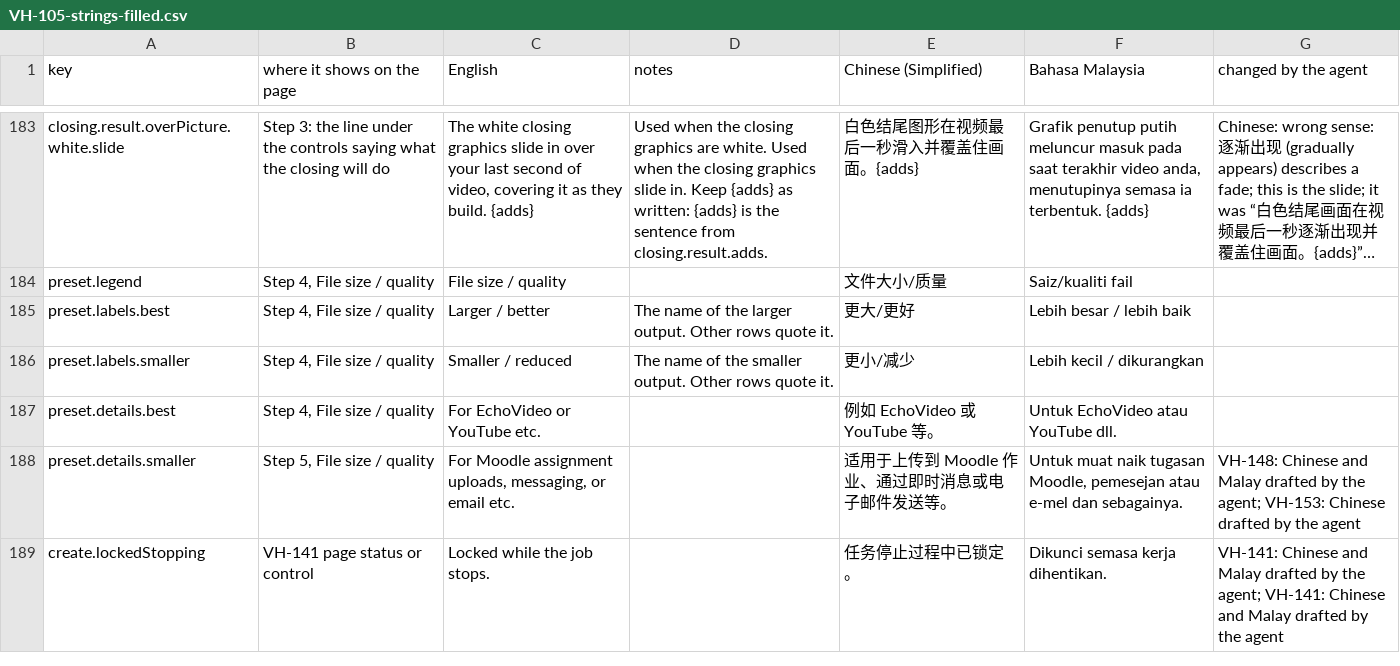
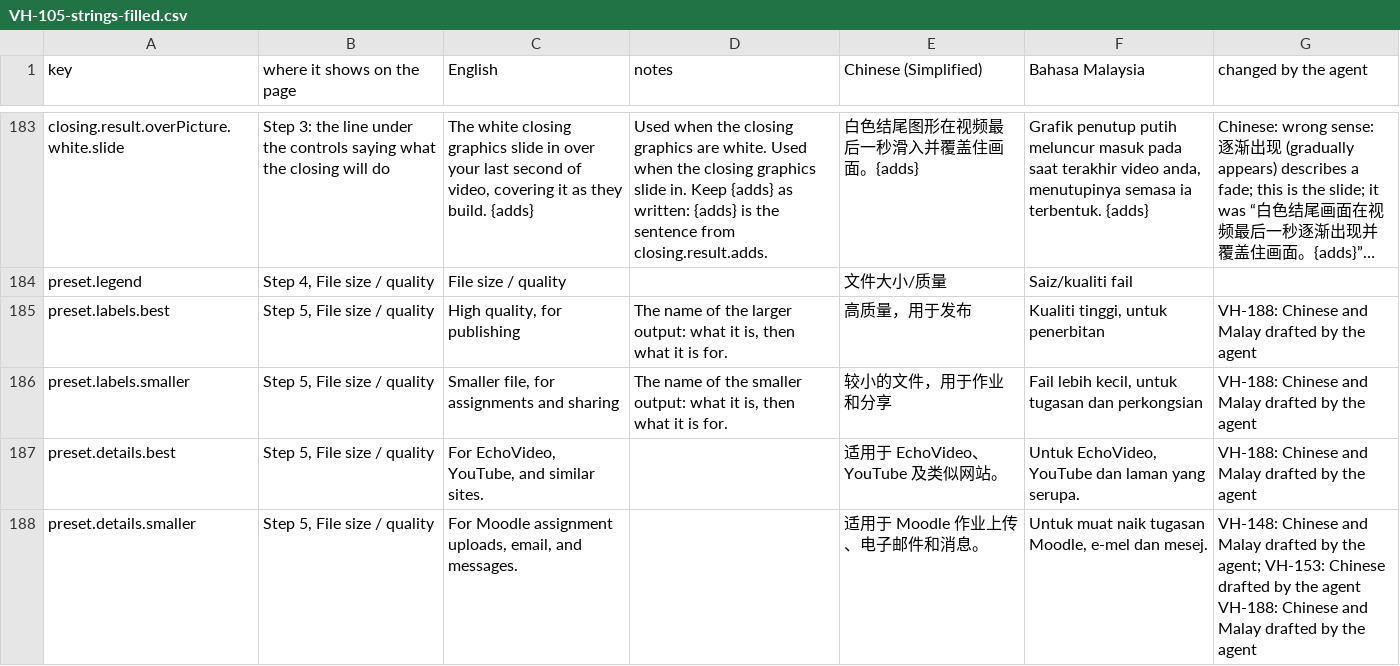
Before and after one commit to djDAOjones/UoN-Video-Helper, a CSV file: reviews/2026-10-18/VH-105-strings-filled.csv, drawn as a sheet; only a part is shown, gaps mark what is left out; the shorter side is filled out with more unchanged rows; long unchanged cells end in …; the diff covers the shown part only; the diff names each change by its address in the sheet, - before the commit and + after, or states it on an @@ line.

```diff
--- a/reviews/2026-10-18/VH-105-strings-filled.csv
+++ b/reviews/2026-10-18/VH-105-strings-filled.csv
-B185:B187 (where it shows on the page): Step 4, File size / quality
+B185:B187 (where it shows on the page): Step 5, File size / quality
-C185 (English): Larger / better
+C185 (English): High quality, for publishing
-D185 (notes): …the larger output. Other rows quote it.
+D185 (notes): …the larger output: what it is, then what it is for.
-E185 (Chinese (Simplified)): 更大/更好
+E185 (Chinese (Simplified)): 高质量，用于发布
-F185 (Bahasa Malaysia): Lebih besar / lebih baik
+F185 (Bahasa Malaysia): Kualiti tinggi, untuk penerbitan
-G185:G187 (changed by the agent): (empty)
+G185:G187 (changed by the agent): VH-188: Chinese and Malay drafted by the agent
-C186 (English): Smaller / reduced
+C186 (English): Smaller file, for assignments and sharing
-D186 (notes): …the smaller output. Other rows quote it.
+D186 (notes): …the smaller output: what it is, then what it is for.
-E186 (Chinese (Simplified)): 更小/减少
+E186 (Chinese (Simplified)): 较小的文件，用于作业和分享
-F186 (Bahasa Malaysia): Lebih kecil / dikurangkan
+F186 (Bahasa Malaysia): Fail lebih kecil, untuk tugasan dan perkongsian
-C187 (English): For EchoVideo or YouTube etc.
+C187 (English): For EchoVideo, YouTube, and similar sites.
-E187 (Chinese (Simplified)): 例如 EchoVideo 或 YouTube 等。
+E187 (Chinese (Simplified)): 适用于 EchoVideo、YouTube 及类似网站。
-F187 (Bahasa Malaysia): Untuk EchoVideo atau YouTube dll.
+F187 (Bahasa Malaysia): Untuk EchoVideo, YouTube dan laman yang serupa.
-C188 (English): …assignment uploads, messaging, or email etc.
+C188 (English): …assignment uploads, email, and messages.
-E188 (Chinese (Simplified)): 适用于上传到 Moodle 作业、通过即时消息或电子邮件发送等。
+E188 (Chinese (Simplified)): 适用于 Moodle 作业上传、电子邮件和消息。
-F188 (Bahasa Malaysia): …tugasan Moodle, pemesejan atau e-mel dan sebagainya.
+F188 (Bahasa Malaysia): …tugasan Moodle, e-mel dan mesej.
-G188 (changed by the agent): …the agent
+G188 (changed by the agent): …the agent VH-188: Chinese and Malay drafted by the agent
```
Also changed, not shown: 4 added rows and 15 edited cells elsewhere in this file, 25 other files.
